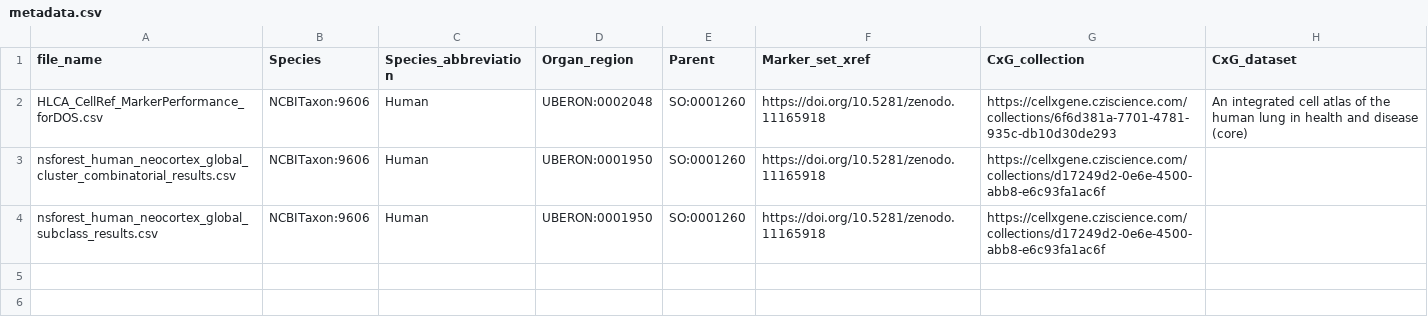
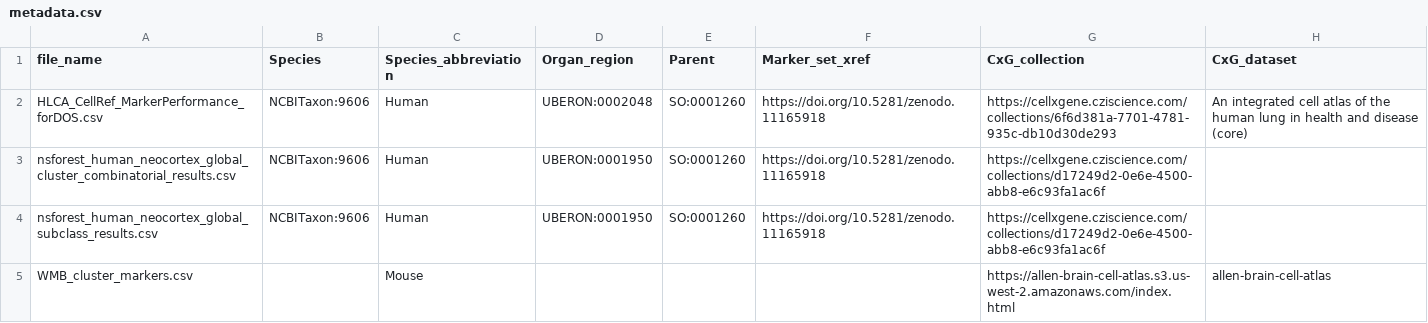
Before and after one commit to Cellular-Semantics/CellMark, a CSV file: src/markers/input/metadata.csv, drawn as a sheet.

Commit message:
Add files via upload

```diff
--- a/src/markers/input/metadata.csv
+++ b/src/markers/input/metadata.csv
@@ -4 +4,2 @@ nsforest_human_neocortex_global_cluster_combinatorial_results.csv,NCBITaxon:9606
 nsforest_human_neocortex_global_subclass_results.csv,NCBITaxon:9606,Human,UBERON:0001950,SO:0001260,https://doi.org/10.5281/zenodo.11165918,https://cellxgene.cziscience.com/collections/d17249d2-0e6e-4500-abb8-e6c93fa1ac6f,
+WMB_cluster_markers.csv,,Mouse,,,,https://allen-brain-cell-atlas.s3.us-west-2.amazonaws.com/index.html,allen-brain-cell-atlas
```
